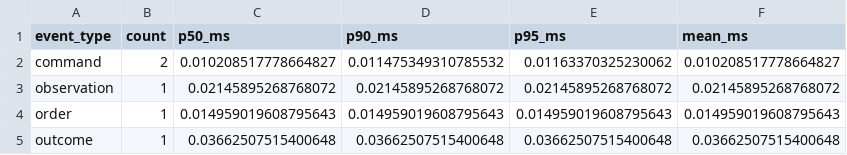
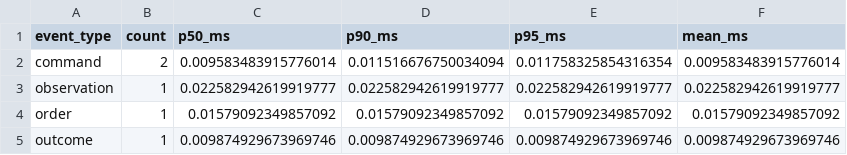
Before and after one commit to Linked989/EHB_Code, a CSV file: data/latency_metrics.csv, drawn as a sheet.

```diff
--- a/data/latency_metrics.csv
+++ b/data/latency_metrics.csv
@@ -1,5 +1,5 @@
 event_type,count,p50_ms,p90_ms,p95_ms,mean_ms
-command,2,0.010208517778664827,0.011475349310785532,0.01163370325230062,0.010208517778664827
-observation,1,0.02145895268768072,0.02145895268768072,0.02145895268768072,0.02145895268768072
-order,1,0.014959019608795643,0.014959019608795643,0.014959019608795643,0.014959019608795643
-outcome,1,0.03662507515400648,0.03662507515400648,0.03662507515400648,0.03662507515400648
+command,2,0.009583483915776014,0.011516676750034094,0.011758325854316354,0.009583483915776014
+observation,1,0.022582942619919777,0.022582942619919777,0.022582942619919777,0.022582942619919777
+order,1,0.01579092349857092,0.01579092349857092,0.01579092349857092,0.01579092349857092
+outcome,1,0.009874929673969746,0.009874929673969746,0.009874929673969746,0.009874929673969746
```
Also changed, not shown: data/audit_resolution.csv, data/metrics.csv, 6 other files.
